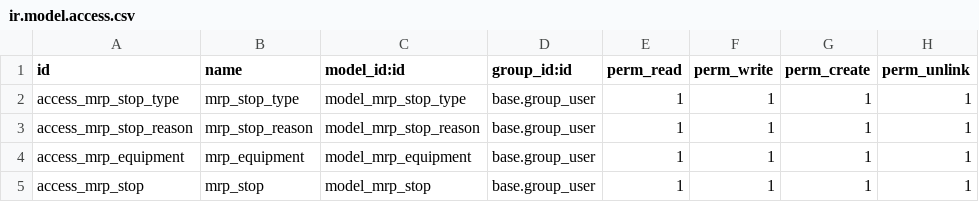
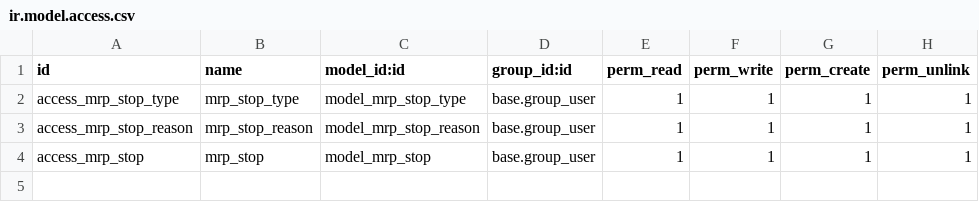
Before and after one commit to stephcyrille/mrp_wo_and_prod, a CSV file: mrp_extended/security/ir.model.access.csv, drawn as a sheet.

Commit message:
Adding equipment from maintenance module

```diff
--- a/mrp_extended/security/ir.model.access.csv
+++ b/mrp_extended/security/ir.model.access.csv
@@ -3,3 +3,2 @@ access_mrp_stop_type,mrp_stop_type,model_mrp_stop_type,base.group_user,1,1,1,1
 access_mrp_stop_reason,mrp_stop_reason,model_mrp_stop_reason,base.group_user,1,1,1,1
-access_mrp_equipment,mrp_equipment,model_mrp_equipment,base.group_user,1,1,1,1
 access_mrp_stop,mrp_stop,model_mrp_stop,base.group_user,1,1,1,1
```
Also changed, not shown: 4 other files.
